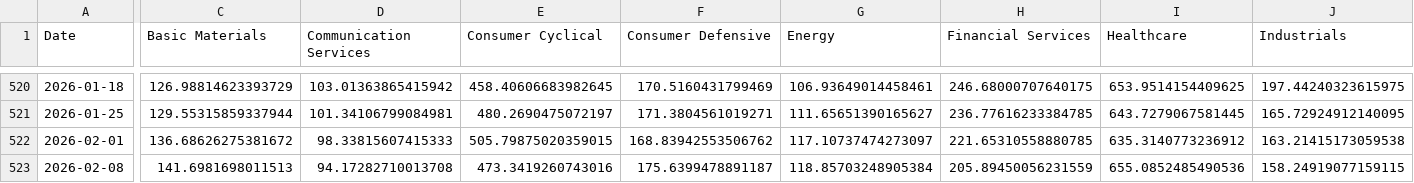
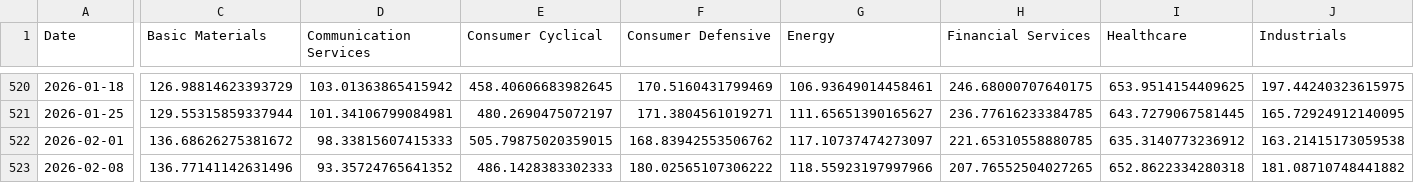
Before and after one commit to WilsonLok1226/datawrapper-csv, a CSV file: Sector PE 10 years.csv, drawn as a sheet; only a part is shown, gaps mark what is left out; the diff covers the shown part only; the diff names each change by its address in the sheet, - before the commit and + after, or states it on an @@ line.

Commit message:
Auto-update CSV with latest sales data

```diff
--- a/Sector PE 10 years.csv
+++ b/Sector PE 10 years.csv
-C523 (Basic Materials): 141.6981698011513
+C523 (Basic Materials): 136.77141142631496
-D523 (Communication Services): 94.17282710013708
+D523 (Communication Services): 93.35724765641352
-E523 (Consumer Cyclical): 473.3419260743016
+E523 (Consumer Cyclical): 486.1428383302333
-F523 (Consumer Defensive): 175.6399478891187
+F523 (Consumer Defensive): 180.02565107306222
-G523 (Energy): 118.85703248905384
+G523 (Energy): 118.55923197997966
-H523 (Financial Services): 205.89450056231559
+H523 (Financial Services): 207.76552504027265
-I523 (Healthcare): 655.0852485490536
+I523 (Healthcare): 652.8622334280318
-J523 (Industrials): 158.24919077159115
+J523 (Industrials): 181.08710748441882
```
Also changed, not shown: 3 edited cells elsewhere in this file.
